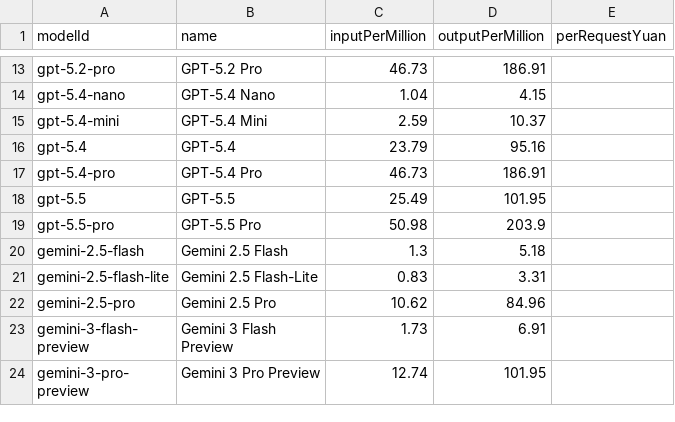
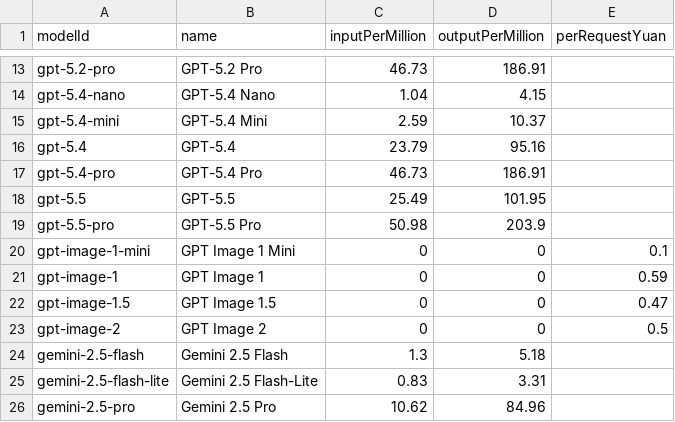
Before and after one commit to ming2519998496-design/yuhao-api, a CSV file: docs/yuhao-model-pricing-all.csv, drawn as a sheet; only a part is shown, gaps mark what is left out; the shorter side is filled out with more unchanged rows.

```diff
--- a/docs/yuhao-model-pricing-all.csv
+++ b/docs/yuhao-model-pricing-all.csv
@@ -19,2 +19,6 @@ gpt-5.5,"GPT-5.5",25.49,101.95,
 gpt-5.5-pro,"GPT-5.5 Pro",50.98,203.9,
+gpt-image-1-mini,"GPT Image 1 Mini",0,0,0.1
+gpt-image-1,"GPT Image 1",0,0,0.59
+gpt-image-1.5,"GPT Image 1.5",0,0,0.47
+gpt-image-2,"GPT Image 2",0,0,0.5
 gemini-2.5-flash,"Gemini 2.5 Flash",1.3,5.18,
```
Also changed, not shown: 11 other files.
